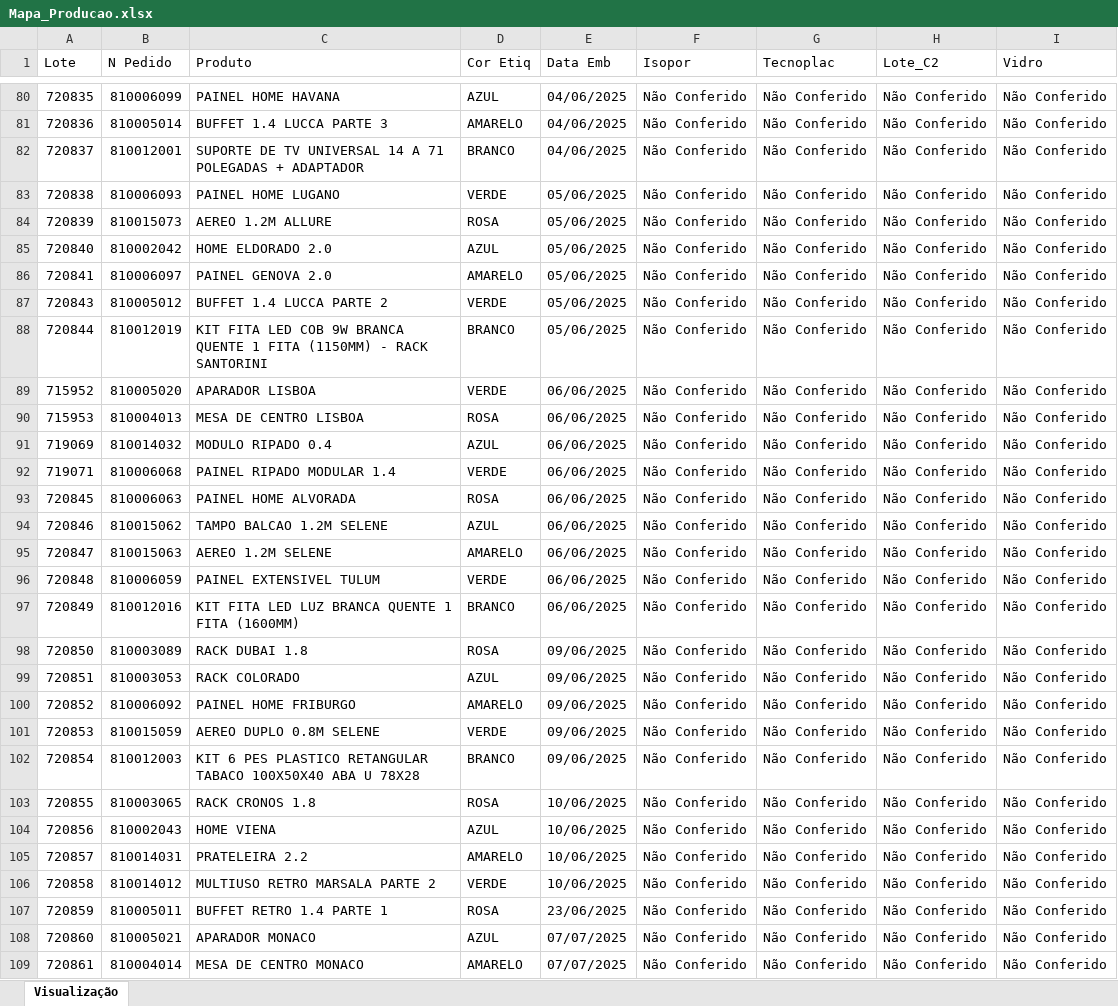
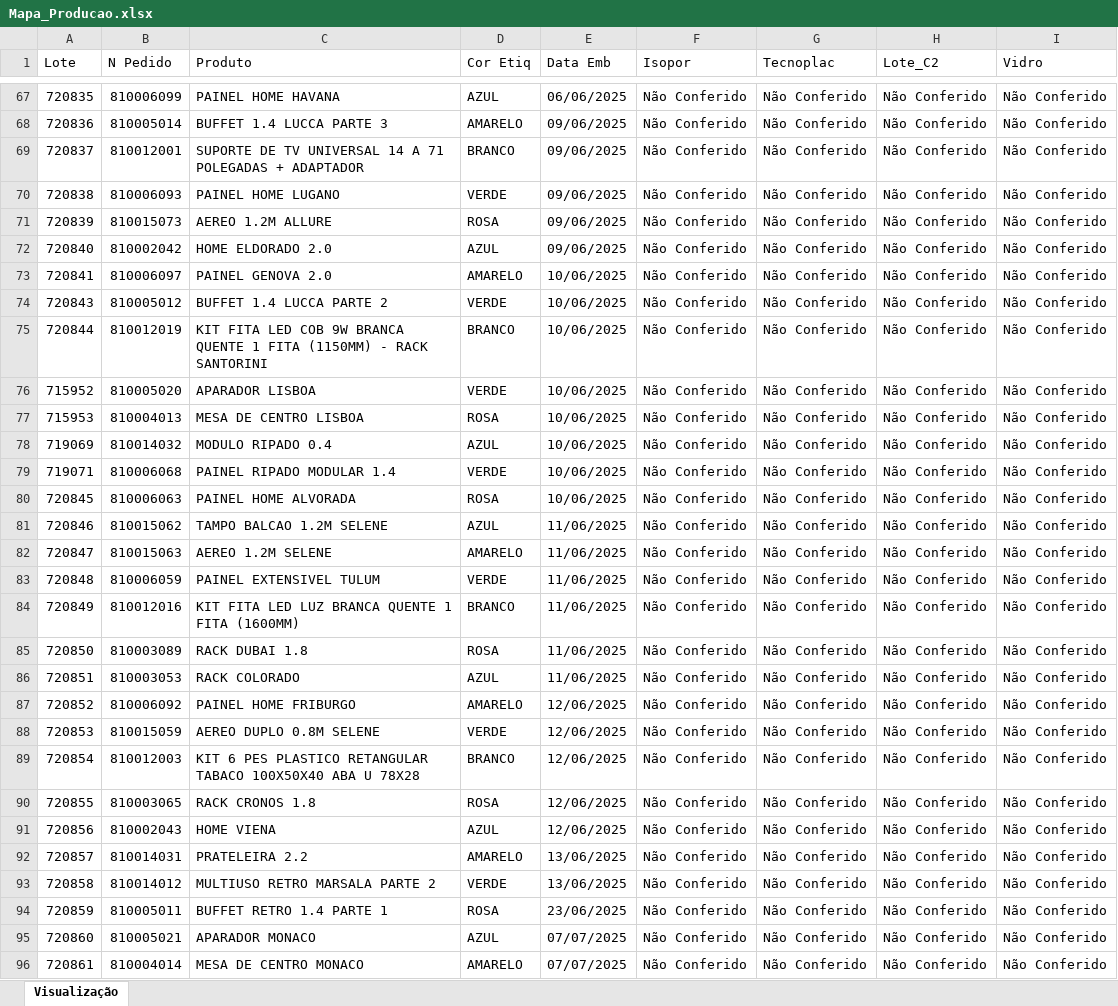
Before and after one commit to enzokpedrica/LineaBrasil, an Excel workbook: Isopor/Mapa_Producao.xlsx, sheet Visualização, drawn as a sheet; only a part is shown, gaps mark what is left out; values as stored, in another font and other column widths than the file's, no cell formats; addresses are those after the commit; the diff covers the shown part only; the diff names each change by its address in the sheet, - before the commit and + after, or states it on an @@ line.

Commit message:
Atualizador de Mapa

```diff
--- a/Isopor/Mapa_Producao.xlsx (sheet Visualização)
+++ b/Isopor/Mapa_Producao.xlsx (sheet Visualização)
-E67 (Data Emb): 04/06/2025
+E67 (Data Emb): 06/06/2025
-E68:E69 (Data Emb): 04/06/2025
+E68:E69 (Data Emb): 09/06/2025
-E70:E72 (Data Emb): 05/06/2025
+E70:E72 (Data Emb): 09/06/2025
-E73:E75 (Data Emb): 05/06/2025
+E73:E75 (Data Emb): 10/06/2025
-E76:E80 (Data Emb): 06/06/2025
+E76:E80 (Data Emb): 10/06/2025
-E81:E84 (Data Emb): 06/06/2025
+E81:E84 (Data Emb): 11/06/2025
-E85:E86 (Data Emb): 09/06/2025
+E85:E86 (Data Emb): 11/06/2025
-E87:E89 (Data Emb): 09/06/2025
+E87:E89 (Data Emb): 12/06/2025
-E90:E91 (Data Emb): 10/06/2025
+E90:E91 (Data Emb): 12/06/2025
-E92:E93 (Data Emb): 10/06/2025
+E92:E93 (Data Emb): 13/06/2025
```
Also changed, not shown: 1 added row, 14 removed rows and 119 edited cells elsewhere in this sheet, cell formats, 10 other files.
